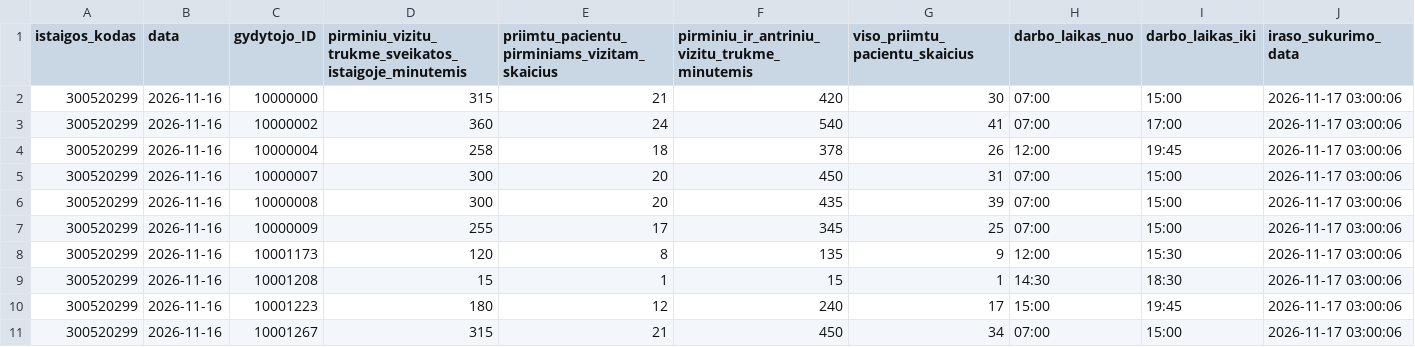
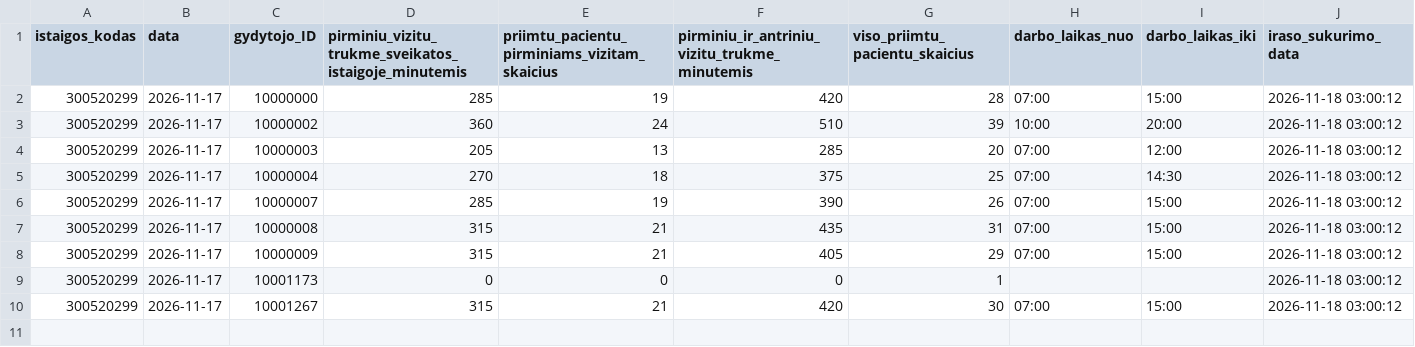
Before and after one commit to vilnius/VRMMC, a CSV file: 300520299_family_doctors_visits_hours.csv, drawn as a sheet.

```diff
--- a/300520299_family_doctors_visits_hours.csv
+++ b/300520299_family_doctors_visits_hours.csv
@@ -1,11 +1,10 @@
 istaigos_kodas;data;gydytojo_ID;pirminiu_vizitu_trukme_sveikatos_istaigoje_minutemis;priimtu_pacientu_pirminiams_vizitam_skaicius;pirminiu_ir_antriniu_vizitu_trukme_minutemis;viso_priimtu_pacientu_skaicius;darbo_laikas_nuo;darbo_laikas_iki;iraso_sukurimo_data
-300520299;2026-11-16;10000000;315;21;420;30;07:00;15:00;2026-11-17 03:00:06
-300520299;2026-11-16;10000002;360;24;540;41;07:00;17:00;2026-11-17 03:00:06
-300520299;2026-11-16;10000004;258;18;378;26;12:00;19:45;2026-11-17 03:00:06
-300520299;2026-11-16;10000007;300;20;450;31;07:00;15:00;2026-11-17 03:00:06
-300520299;2026-11-16;10000008;300;20;435;39;07:00;15:00;2026-11-17 03:00:06
-300520299;2026-11-16;10000009;255;17;345;25;07:00;15:00;2026-11-17 03:00:06
-300520299;2026-11-16;10001173;120;8;135;9;12:00;15:30;2026-11-17 03:00:06
-300520299;2026-11-16;10001208;15;1;15;1;14:30;18:30;2026-11-17 03:00:06
-300520299;2026-11-16;10001223;180;12;240;17;15:00;19:45;2026-11-17 03:00:06
-300520299;2026-11-16;10001267;315;21;450;34;07:00;15:00;2026-11-17 03:00:06
+300520299;2026-11-17;10000000;285;19;420;28;07:00;15:00;2026-11-18 03:00:12
+300520299;2026-11-17;10000002;360;24;510;39;10:00;20:00;2026-11-18 03:00:12
+300520299;2026-11-17;10000003;205;13;285;20;07:00;12:00;2026-11-18 03:00:12
+300520299;2026-11-17;10000004;270;18;375;25;07:00;14:30;2026-11-18 03:00:12
+300520299;2026-11-17;10000007;285;19;390;26;07:00;15:00;2026-11-18 03:00:12
+300520299;2026-11-17;10000008;315;21;435;31;07:00;15:00;2026-11-18 03:00:12
+300520299;2026-11-17;10000009;315;21;405;29;07:00;15:00;2026-11-18 03:00:12
+300520299;2026-11-17;10001173;0;0;0;1;;;2026-11-18 03:00:12
+300520299;2026-11-17;10001267;315;21;420;30;07:00;15:00;2026-11-18 03:00:12
```
Also changed, not shown: 300520299_doctors_excluded.csv, 300520299_family_doctors_list.csv, 1 other file.
